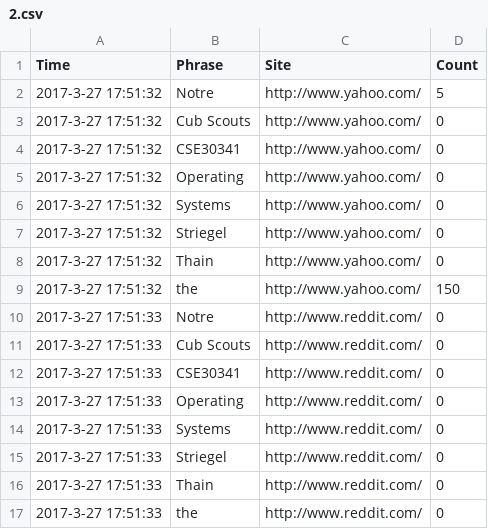
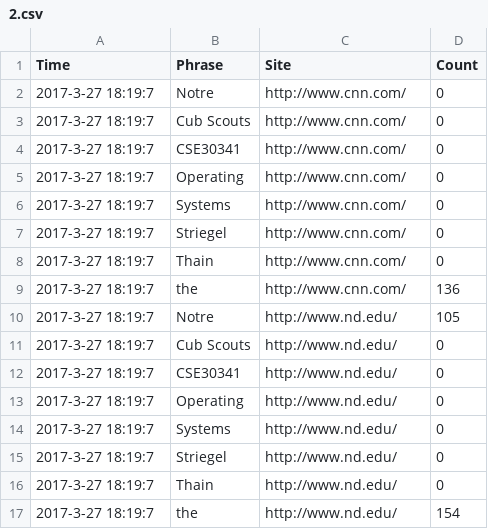
Before and after one commit to Bushong12/project4, a CSV file: 2.csv, drawn as a sheet.

```diff
--- a/2.csv
+++ b/2.csv
@@ -1,17 +1,17 @@
 Time,Phrase,Site,Count
-2017-3-27 17:51:32,Notre,http://www.yahoo.com/,5
-2017-3-27 17:51:32,Cub Scouts,http://www.yahoo.com/,0
-2017-3-27 17:51:32,CSE30341,http://www.yahoo.com/,0
-2017-3-27 17:51:32,Operating,http://www.yahoo.com/,0
-2017-3-27 17:51:32,Systems,http://www.yahoo.com/,0
-2017-3-27 17:51:32,Striegel,http://www.yahoo.com/,0
-2017-3-27 17:51:32,Thain,http://www.yahoo.com/,0
-2017-3-27 17:51:32,the,http://www.yahoo.com/,150
-2017-3-27 17:51:33,Notre,http://www.reddit.com/,0
-2017-3-27 17:51:33,Cub Scouts,http://www.reddit.com/,0
-2017-3-27 17:51:33,CSE30341,http://www.reddit.com/,0
-2017-3-27 17:51:33,Operating,http://www.reddit.com/,0
-2017-3-27 17:51:33,Systems,http://www.reddit.com/,0
-2017-3-27 17:51:33,Striegel,http://www.reddit.com/,0
-2017-3-27 17:51:33,Thain,http://www.reddit.com/,0
-2017-3-27 17:51:33,the,http://www.reddit.com/,0
+2017-3-27 18:19:7,Notre,http://www.cnn.com/,0
+2017-3-27 18:19:7,Cub Scouts,http://www.cnn.com/,0
+2017-3-27 18:19:7,CSE30341,http://www.cnn.com/,0
+2017-3-27 18:19:7,Operating,http://www.cnn.com/,0
+2017-3-27 18:19:7,Systems,http://www.cnn.com/,0
+2017-3-27 18:19:7,Striegel,http://www.cnn.com/,0
+2017-3-27 18:19:7,Thain,http://www.cnn.com/,0
+2017-3-27 18:19:7,the,http://www.cnn.com/,136
+2017-3-27 18:19:7,Notre,http://www.nd.edu/,105
+2017-3-27 18:19:7,Cub Scouts,http://www.nd.edu/,0
+2017-3-27 18:19:7,CSE30341,http://www.nd.edu/,0
+2017-3-27 18:19:7,Operating,http://www.nd.edu/,0
+2017-3-27 18:19:7,Systems,http://www.nd.edu/,0
+2017-3-27 18:19:7,Striegel,http://www.nd.edu/,0
+2017-3-27 18:19:7,Thain,http://www.nd.edu/,0
+2017-3-27 18:19:7,the,http://www.nd.edu/,154
```
Also changed, not shown: 1.csv, 6 other files.
